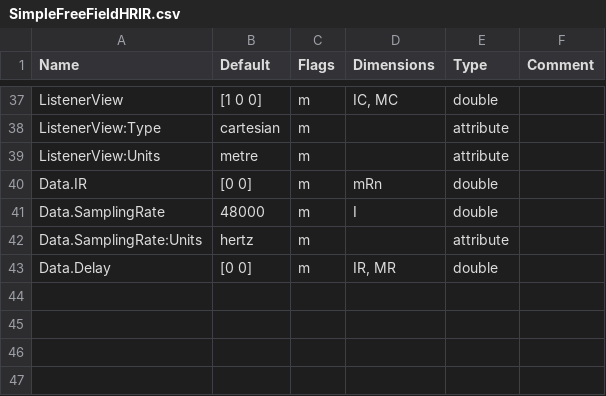
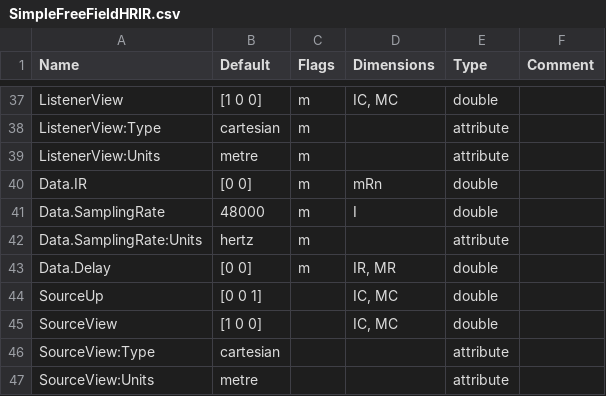
Before and after one commit to sofacoustics/SOFAtoolbox, a CSV file: API_MO/conventions/SimpleFreeFieldHRIR.csv, drawn as a sheet; only a part is shown, gaps mark what is left out.

Commit message:
SimpleFreeFieldHRIR convention: - added non mandatory SourceView (needed for SOFAexpand to work properly in SOFAplotGeometry) SOFAplotHRTF: - double quotes removed SOFAplotGeometry: - reworked function

```diff
--- a/API_MO/conventions/SimpleFreeFieldHRIR.csv
+++ b/API_MO/conventions/SimpleFreeFieldHRIR.csv
@@ -43 +43,5 @@ Data.SamplingRate:Units	hertz	m		attribute
 Data.Delay	[0 0]	m	IR, MR	double	
+SourceUp	[0 0 1]		IC, MC	double	
+SourceView	[1 0 0]		IC, MC	double	
+SourceView:Type	cartesian			attribute	
+SourceView:Units	metre			attribute	
```
Also changed, not shown: 2 other files.
